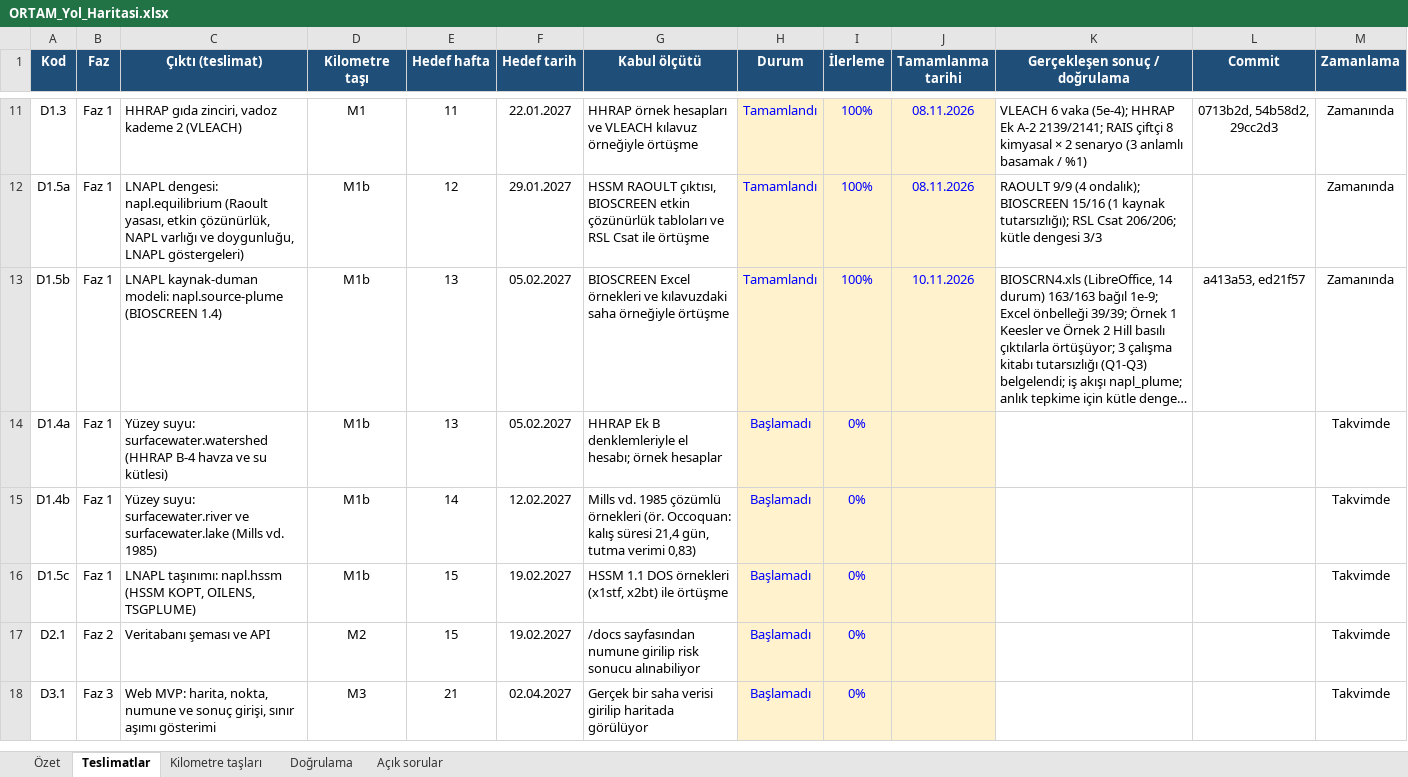
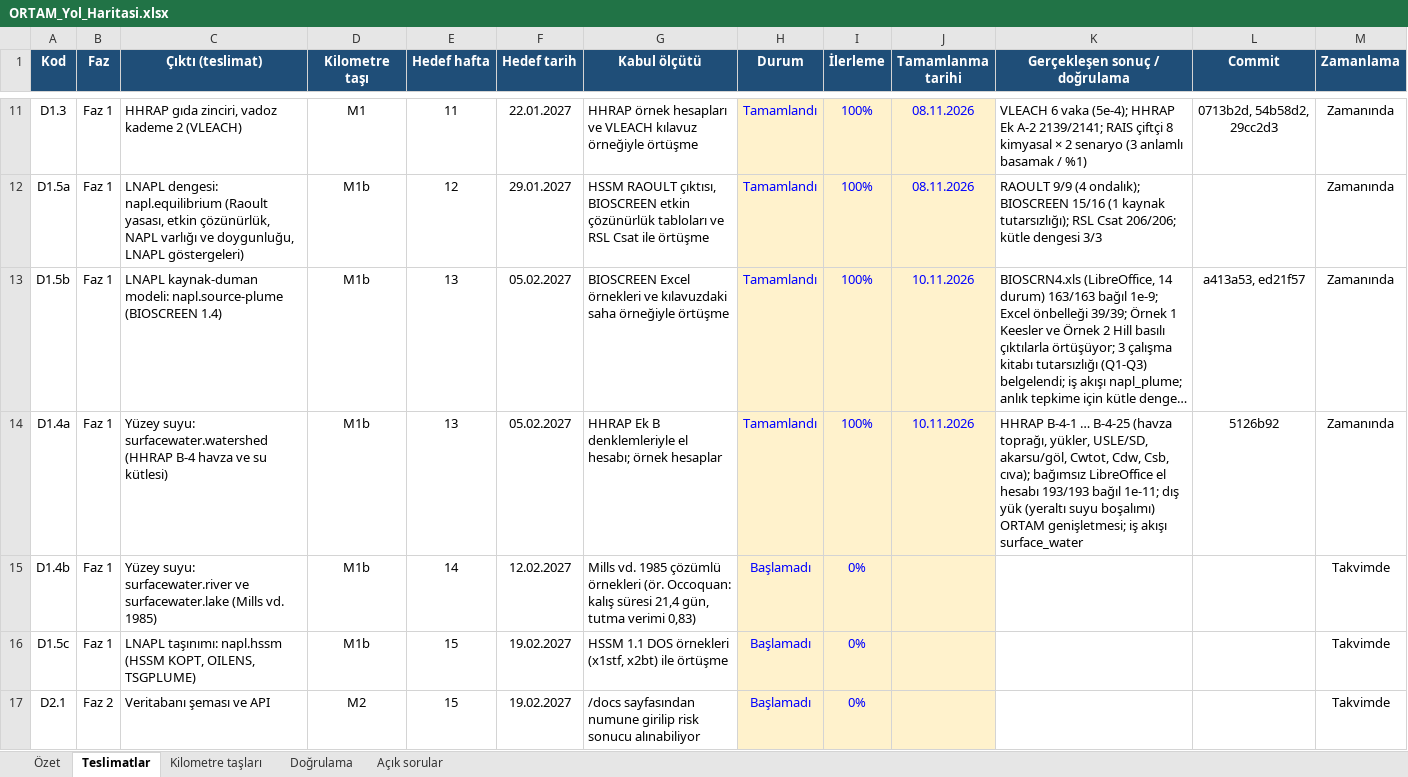
Before and after one commit to akaragunduz-glitch/ortam, an Excel workbook: docs/ORTAM_Yol_Haritasi.xlsx, sheet Teslimatlar, drawn as a sheet; only a part is shown, gaps mark what is left out; the shorter side is filled out with more unchanged rows; long unchanged cells end in …; values as stored, in another font and other column widths than the file's, no borders; charts and pictures and conditional formats not drawn; the diff names each change by its address in the sheet, - before the commit and + after, or states it on an @@ line.

```diff
--- a/docs/ORTAM_Yol_Haritasi.xlsx (sheet Teslimatlar)
+++ b/docs/ORTAM_Yol_Haritasi.xlsx (sheet Teslimatlar)
-H14 (Durum): Başlamadı
+H14 (Durum): Tamamlandı
-I14 (İlerleme): 0%
+I14 (İlerleme): 100%
-J14 (Tamamlanma tarihi): (empty)
+J14 (Tamamlanma tarihi): 10.11.2026
-K14 (Gerçekleşen sonuç / doğrulama): (empty)
+K14 (Gerçekleşen sonuç / doğrulama): HHRAP B-4-1 … B-4-25 (havza toprağı, yükler, USLE/SD, akarsu/göl, Cwtot, Cdw, Csb, cıva); bağımsız LibreOffice el hesabı 193/193 bağıl 1e-11; dış yük (yeraltı suyu boşalımı) ORTAM genişletmesi; iş akışı surface_water
-L14 (Commit): (empty)
+L14 (Commit): 5126b92
-M14 (Zamanlama): Takvimde
+M14 (Zamanlama): Zamanında
```
Also changed, not shown: sheet Doğrulama, sheet Açık sorular, sheet Özet, sheet Kilometre taşları, formulas that keep their value.
